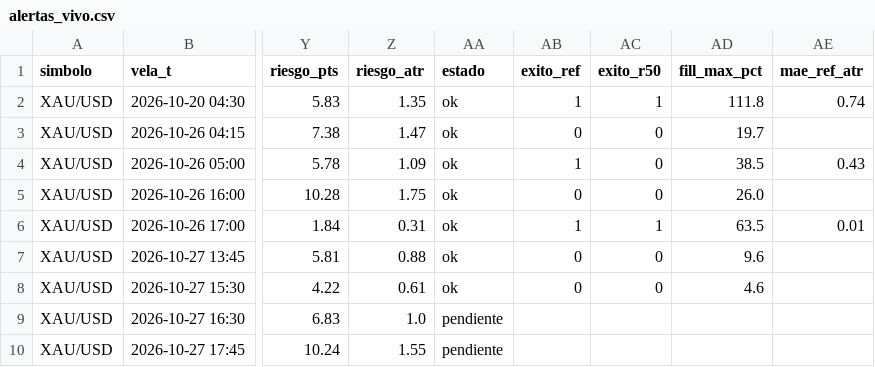
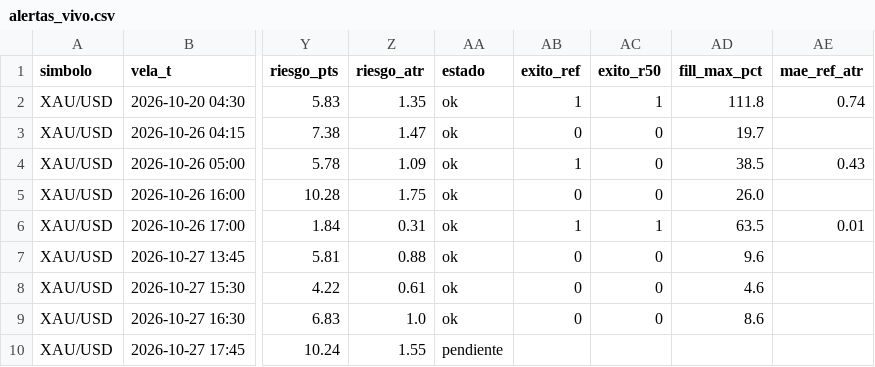
Before and after one commit to fullcostosos/paraelbot-graficos, a CSV file: datos/alertas_vivo.csv, drawn as a sheet; only a part is shown, gaps mark what is left out; the diff names each change by its address in the sheet, - before the commit and + after, or states it on an @@ line.

Commit message:
datos

```diff
--- a/datos/alertas_vivo.csv
+++ b/datos/alertas_vivo.csv
-AA9 (estado): pendiente
+AA9 (estado): ok
-AB9 (exito_ref): (empty)
+AB9 (exito_ref): 0
-AC9 (exito_r50): (empty)
+AC9 (exito_r50): 0
-AD9 (fill_max_pct): (empty)
+AD9 (fill_max_pct): 8.6
```
